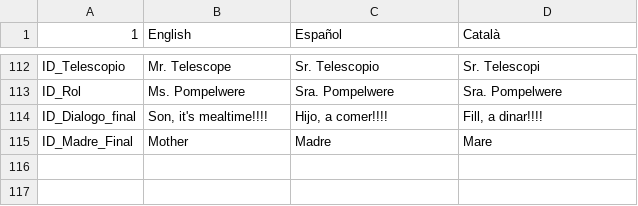
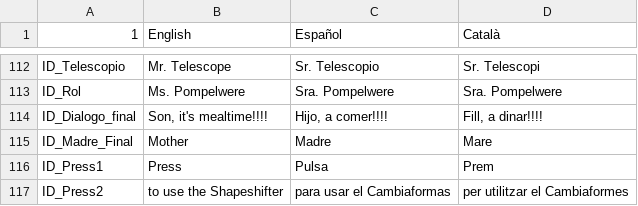
Before and after one commit to GerardCoquard/Proyectos3, a CSV file: Assets/Resources/Localization.csv, drawn as a sheet; only a part is shown, gaps mark what is left out; the diff names each change by its address in the sheet, - before the commit and + after, or states it on an @@ line.

```diff
--- a/Assets/Resources/Localization.csv
+++ b/Assets/Resources/Localization.csv
+row 116: ID_Press1 | Press | Pulsa | Prem
+row 117: ID_Press2 | to use the Shapeshifter | para usar el Cambiaformas | per utilitzar el Cambiaformes
```
Also changed, not shown: 13 other files.
